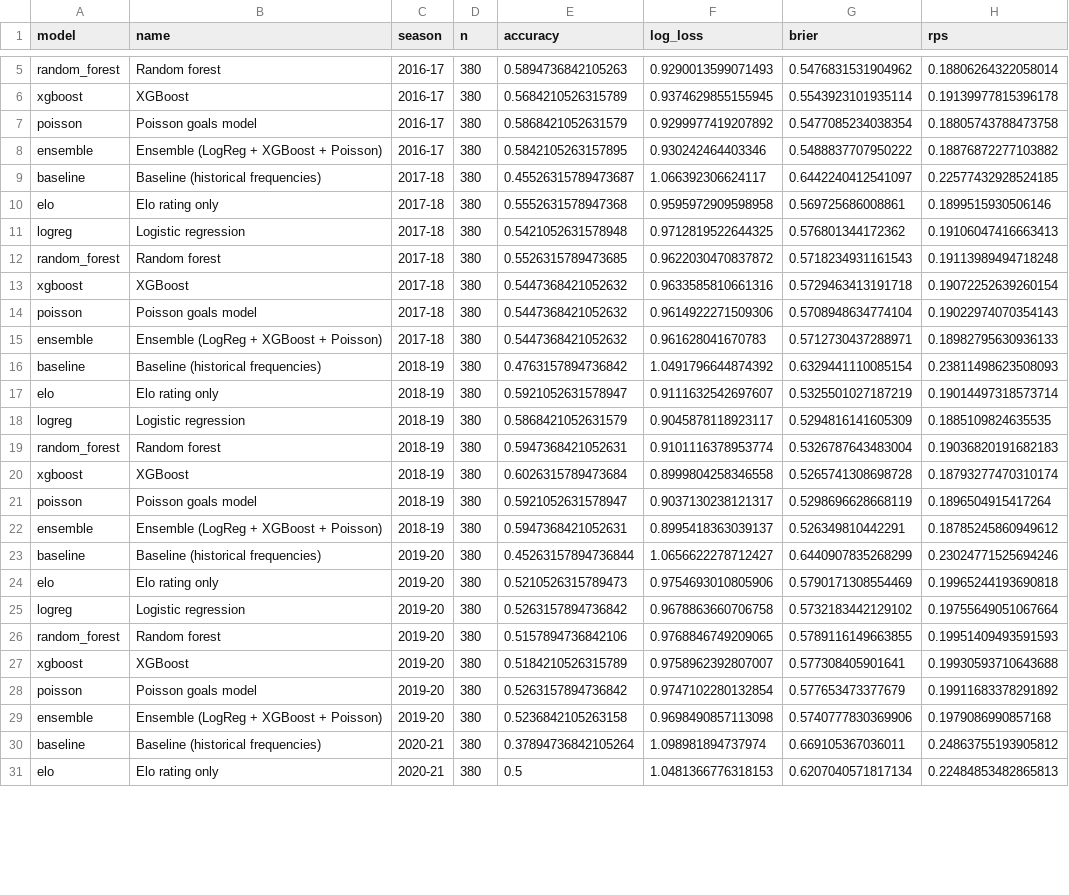
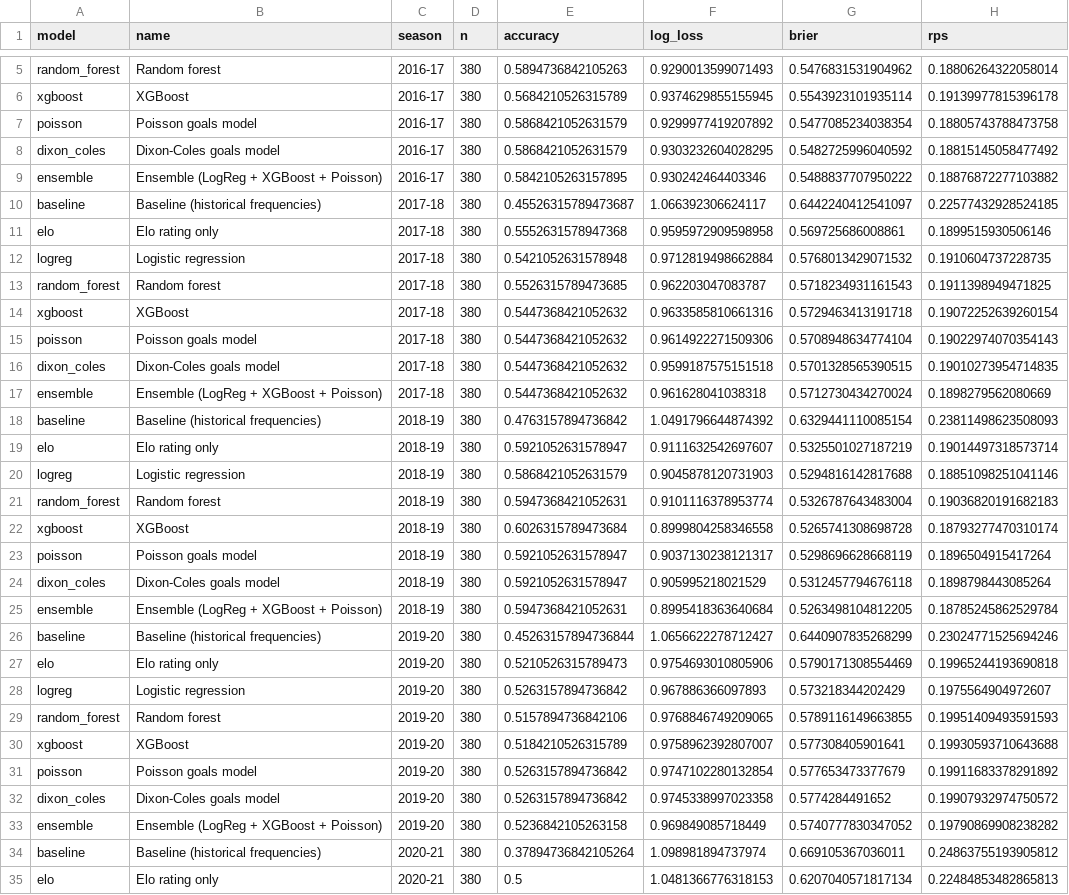
Before and after one commit to Ficabral10/Premier-League-Predictions, a CSV file: results/metrics_by_season.csv, drawn as a sheet; only a part is shown, gaps mark what is left out; the diff covers the shown part only.

```diff
--- a/results/metrics_by_season.csv
+++ b/results/metrics_by_season.csv
@@ -7,2 +7,3 @@ xgboost,XGBoost,2016-17,380,0.5684210526315789,0.9374629855155945,0.554392310193
 poisson,Poisson goals model,2016-17,380,0.5868421052631579,0.9299977419207892,0.5477085234038354,0.18805743788473758
+dixon_coles,Dixon-Coles goals model,2016-17,380,0.5868421052631579,0.9303232604028295,0.5482725996040592,0.18815145058477492
 ensemble,Ensemble (LogReg + XGBoost + Poisson),2016-17,380,0.5842105263157895,0.930242464403346,0.5488837707950222,0.18876872277103882
@@ -10,10 +11,11 @@ baseline,Baseline (historical frequencies),2017-18,380,0.45526315789473687,1.066
 elo,Elo rating only,2017-18,380,0.5552631578947368,0.9595972909598958,0.569725686008861,0.1899515930506146
-logreg,Logistic regression,2017-18,380,0.5421052631578948,0.9712819522644325,0.576801344172362,0.19106047416663413
-random_forest,Random forest,2017-18,380,0.5526315789473685,0.9622030470837872,0.5718234931161543,0.19113989494718248
+logreg,Logistic regression,2017-18,380,0.5421052631578948,0.9712819498662884,0.5768013429071532,0.1910604737228735
+random_forest,Random forest,2017-18,380,0.5526315789473685,0.962203047083787,0.5718234931161543,0.1911398949471825
 xgboost,XGBoost,2017-18,380,0.5447368421052632,0.9633585810661316,0.5729463413191718,0.19072252639260154
 poisson,Poisson goals model,2017-18,380,0.5447368421052632,0.9614922271509306,0.5708948634774104,0.19022974070354143
-ensemble,Ensemble (LogReg + XGBoost + Poisson),2017-18,380,0.5447368421052632,0.961628041670783,0.5712730437288971,0.18982795630936133
+dixon_coles,Dixon-Coles goals model,2017-18,380,0.5447368421052632,0.9599187575151518,0.5701328565390515,0.19010273954714835
+ensemble,Ensemble (LogReg + XGBoost + Poisson),2017-18,380,0.5447368421052632,0.961628041038318,0.5712730434270024,0.1898279562080669
 baseline,Baseline (historical frequencies),2018-19,380,0.4763157894736842,1.0491796644874392,0.6329441110085154,0.23811498623508093
 elo,Elo rating only,2018-19,380,0.5921052631578947,0.9111632542697607,0.5325501027187219,0.19014497318573714
-logreg,Logistic regression,2018-19,380,0.5868421052631579,0.9045878118923117,0.5294816141605309,0.1885109824635535
+logreg,Logistic regression,2018-19,380,0.5868421052631579,0.9045878120731903,0.5294816142817688,0.18851098251041146
 random_forest,Random forest,2018-19,380,0.5947368421052631,0.9101116378953774,0.5326787643483004,0.19036820191682183
@@ -21,6 +23,7 @@ xgboost,XGBoost,2018-19,380,0.6026315789473684,0.8999804258346558,0.526574130869
 poisson,Poisson goals model,2018-19,380,0.5921052631578947,0.9037130238121317,0.5298696628668119,0.1896504915417264
-ensemble,Ensemble (LogReg + XGBoost + Poisson),2018-19,380,0.5947368421052631,0.8995418363039137,0.526349810442291,0.18785245860949612
+dixon_coles,Dixon-Coles goals model,2018-19,380,0.5921052631578947,0.905995218021529,0.5312457794676118,0.1898798443085264
+ensemble,Ensemble (LogReg + XGBoost + Poisson),2018-19,380,0.5947368421052631,0.8995418363640684,0.5263498104812205,0.18785245862529784
 baseline,Baseline (historical frequencies),2019-20,380,0.45263157894736844,1.0656622278712427,0.6440907835268299,0.23024771525694246
 elo,Elo rating only,2019-20,380,0.5210526315789473,0.9754693010805906,0.5790171308554469,0.19965244193690818
-logreg,Logistic regression,2019-20,380,0.5263157894736842,0.9678863660706758,0.5732183442129102,0.19755649051067664
+logreg,Logistic regression,2019-20,380,0.5263157894736842,0.967886366097893,0.573218344202429,0.1975564904972607
 random_forest,Random forest,2019-20,380,0.5157894736842106,0.9768846749209065,0.5789116149663855,0.19951409493591593
@@ -28,3 +31,4 @@ xgboost,XGBoost,2019-20,380,0.5184210526315789,0.9758962392807007,0.577308405901
 poisson,Poisson goals model,2019-20,380,0.5263157894736842,0.9747102280132854,0.577653473377679,0.19911683378291892
-ensemble,Ensemble (LogReg + XGBoost + Poisson),2019-20,380,0.5236842105263158,0.9698490857113098,0.5740777830369906,0.1979086990857168
+dixon_coles,Dixon-Coles goals model,2019-20,380,0.5263157894736842,0.9745338997023358,0.5774284491652,0.19907932974750572
+ensemble,Ensemble (LogReg + XGBoost + Poisson),2019-20,380,0.5236842105263158,0.969849085718449,0.5740777830347052,0.19790869908238282
 baseline,Baseline (historical frequencies),2020-21,380,0.37894736842105264,1.098981894737974,0.669105367036011,0.24863755193905812
```
Also changed, not shown: 6 added rows and 37 edited cells elsewhere in this file, results/metrics_summary.csv, 16 other files.
